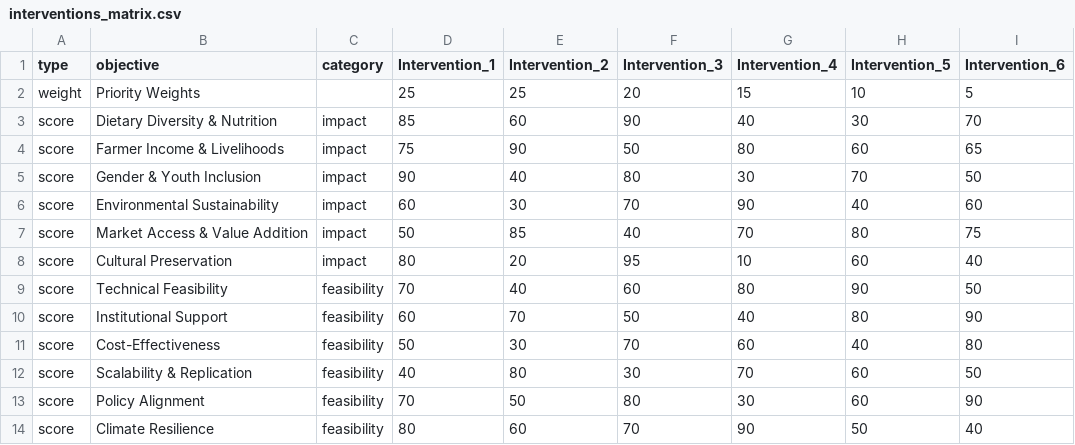
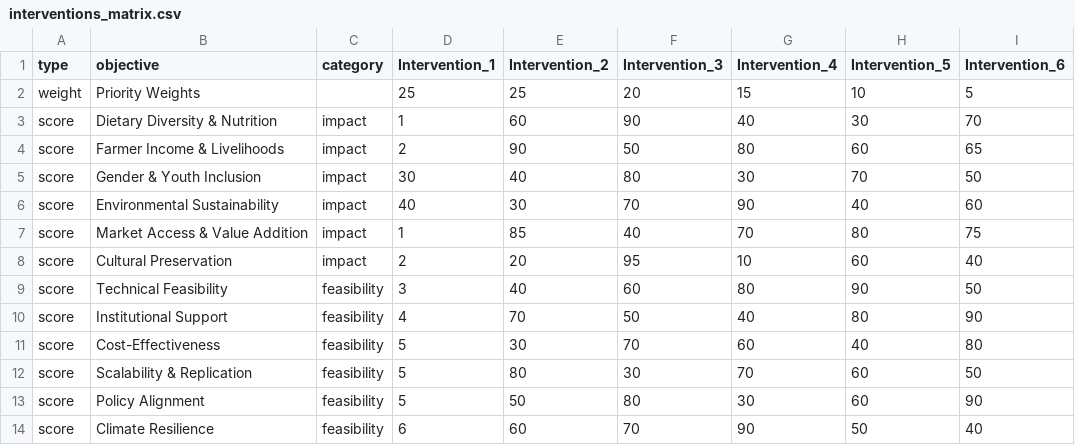
Before and after one commit to CWWhitney/Fonio_and_Jute_value_chains_North_Benin, a CSV file: data/interventions_matrix.csv, drawn as a sheet.

Commit message:
Updated the workflow - 1-10 scale and added new placeholder objectives

```diff
--- a/data/interventions_matrix.csv
+++ b/data/interventions_matrix.csv
@@ -2,13 +2,13 @@ type,objective,category,Intervention_1,Intervention_2,Intervention_3,Interventio
 weight,Priority Weights,,25,25,20,15,10,5
-score,Dietary Diversity & Nutrition,impact,85,60,90,40,30,70
-score,Farmer Income & Livelihoods,impact,75,90,50,80,60,65
-score,Gender & Youth Inclusion,impact,90,40,80,30,70,50
-score,Environmental Sustainability,impact,60,30,70,90,40,60
-score,Market Access & Value Addition,impact,50,85,40,70,80,75
-score,Cultural Preservation,impact,80,20,95,10,60,40
-score,Technical Feasibility,feasibility,70,40,60,80,90,50
-score,Institutional Support,feasibility,60,70,50,40,80,90
-score,Cost-Effectiveness,feasibility,50,30,70,60,40,80
-score,Scalability & Replication,feasibility,40,80,30,70,60,50
-score,Policy Alignment,feasibility,70,50,80,30,60,90
-score,Climate Resilience,feasibility,80,60,70,90,50,40
+score,Dietary Diversity & Nutrition,impact,1,60,90,40,30,70
+score,Farmer Income & Livelihoods,impact,2,90,50,80,60,65
+score,Gender & Youth Inclusion,impact,30,40,80,30,70,50
+score,Environmental Sustainability,impact,40,30,70,90,40,60
+score,Market Access & Value Addition,impact,1,85,40,70,80,75
+score,Cultural Preservation,impact,2,20,95,10,60,40
+score,Technical Feasibility,feasibility,3,40,60,80,90,50
+score,Institutional Support,feasibility,4,70,50,40,80,90
+score,Cost-Effectiveness,feasibility,5,30,70,60,40,80
+score,Scalability & Replication,feasibility,5,80,30,70,60,50
+score,Policy Alignment,feasibility,5,50,80,30,60,90
+score,Climate Resilience,feasibility,6,60,70,90,50,40
```
Also changed, not shown: 3 other files.
